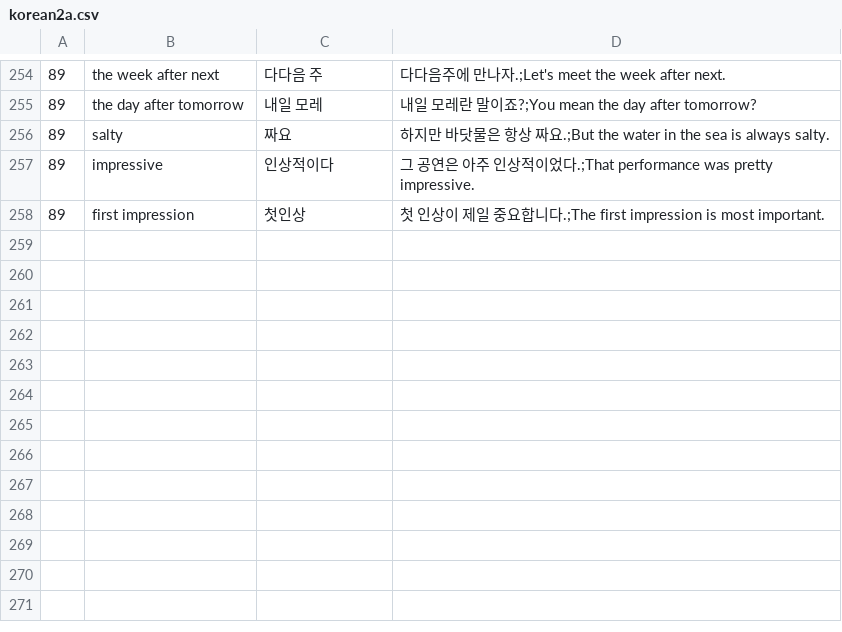
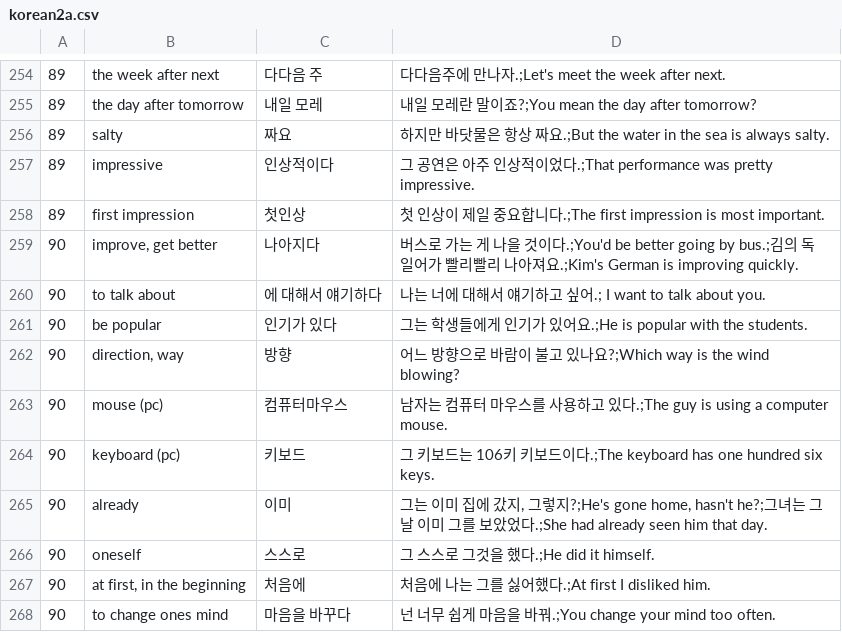
Before and after one commit to adrianderstroff/anki-korean, a CSV file: data/tsv/korean2a.csv, drawn as a sheet; only a part is shown, gaps mark what is left out.

Commit message:
added lecture 90 vocab and grammar

```diff
--- a/data/tsv/korean2a.csv
+++ b/data/tsv/korean2a.csv
@@ -258 +258,11 @@
 89	first impression	첫인상	첫 인상이 제일 중요합니다.;The first impression is most important.
+90	improve, get better	나아지다	버스로 가는 게 나을 것이다.;You'd be better going by bus.;김의 독일어가 빨리빨리 나아져요.;Kim's German is improving quickly.
+90	to talk about	에 대해서 얘기하다	나는 너에 대해서 얘기하고 싶어.; I want to talk about you.
+90	be popular	인기가 있다	그는 학생들에게 인기가 있어요.;He is popular with the students.
+90	direction, way	방향	어느 방향으로 바람이 불고 있나요?;Which way is the wind blowing?
+90	mouse (pc)	컴퓨터마우스	남자는 컴퓨터 마우스를 사용하고 있다.;The guy is using a computer mouse.
+90	keyboard (pc)	키보드	그 키보드는 106키 키보드이다.;The keyboard has one hundred six keys.
+90	already	이미	그는 이미 집에 갔지, 그렇지?;He's gone home, hasn't he?;그녀는 그 날 이미 그를 보았었다.;She had already seen him that day.
+90	oneself	스스로	그 스스로 그것을 했다.;He did it himself.
+90	at first, in the beginning	처음에	처음에 나는 그를 싫어했다.;At first I disliked him.
+90	to change ones mind	마음을 바꾸다	넌 너무 쉽게 마음을 바꿔.;You change your mind too often.
```
